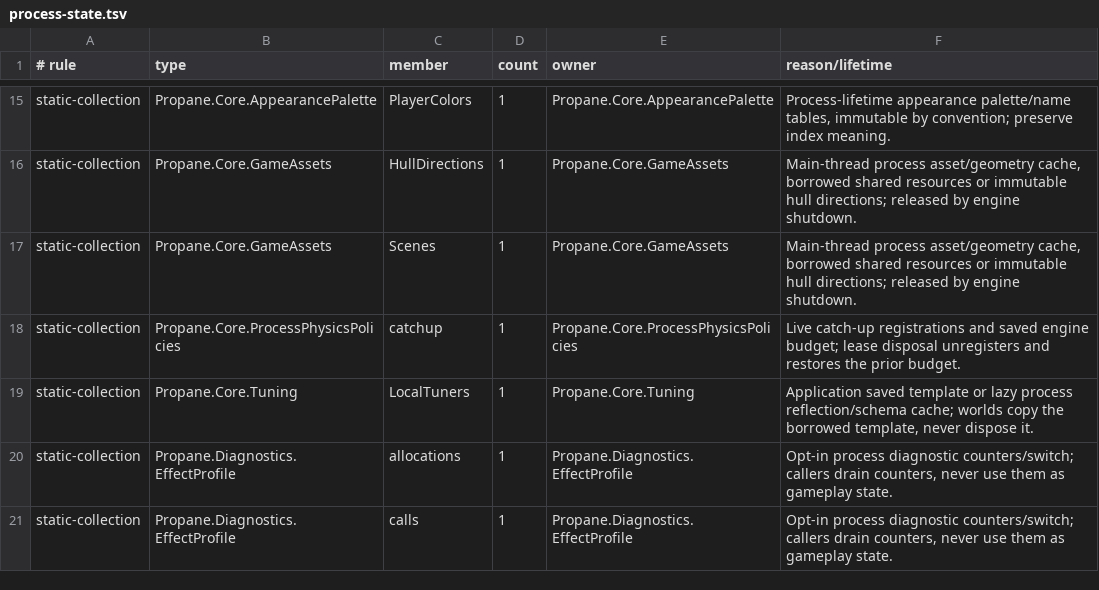
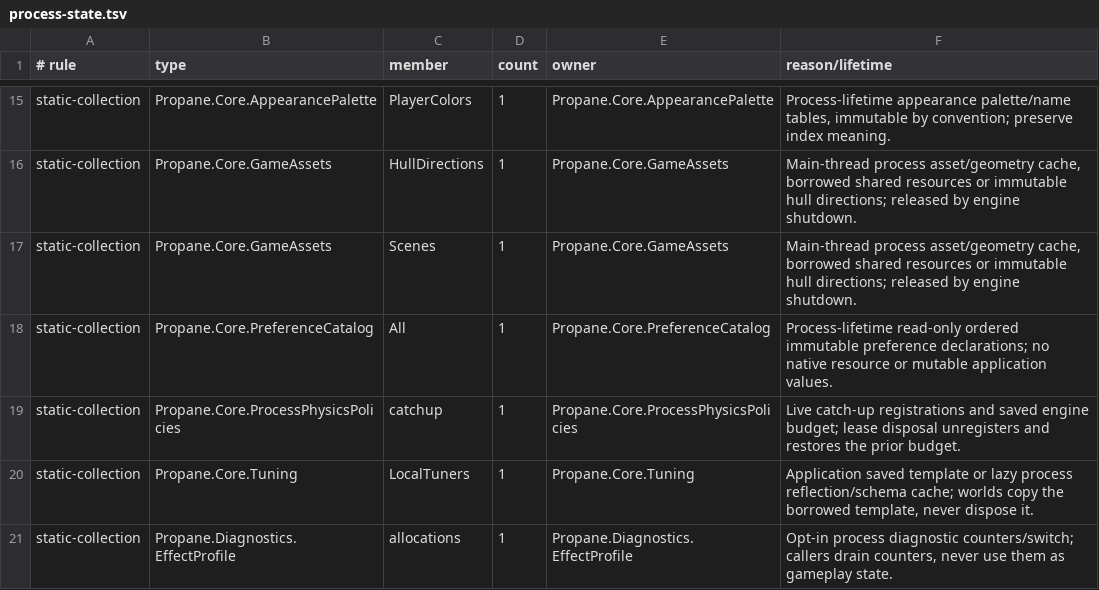
Before and after one commit to talmage89/propane-game, a TSV file: tools/architecture/process-state.tsv, drawn as a sheet; only a part is shown, gaps mark what is left out; the shorter side is filled out with more unchanged rows.

Commit message:
Declare personal preferences in the application settings store
Keep one application-owned ConfigFile and preserve the existing identity,
server and leaderboard keys. A single immutable declaration per preference
drives validation, cached reads, immediate persistence and category reset.
Save before synchronous apply hooks, and expose write failure to borrowers.

```diff
--- a/tools/architecture/process-state.tsv
+++ b/tools/architecture/process-state.tsv
@@ -17,2 +17,3 @@ static-collection	Propane.Core.GameAssets	HullDirections	1	Propane.Core.GameAsse
 static-collection	Propane.Core.GameAssets	Scenes	1	Propane.Core.GameAssets	Main-thread process asset/geometry cache, borrowed shared resources or immutable hull directions; released by engine shutdown.
+static-collection	Propane.Core.PreferenceCatalog	All	1	Propane.Core.PreferenceCatalog	Process-lifetime read-only ordered immutable preference declarations; no native resource or mutable application values.
 static-collection	Propane.Core.ProcessPhysicsPolicies	catchup	1	Propane.Core.ProcessPhysicsPolicies	Live catch-up registrations and saved engine budget; lease disposal unregisters and restores the prior budget.
```
Also changed, not shown: 6 other files.
